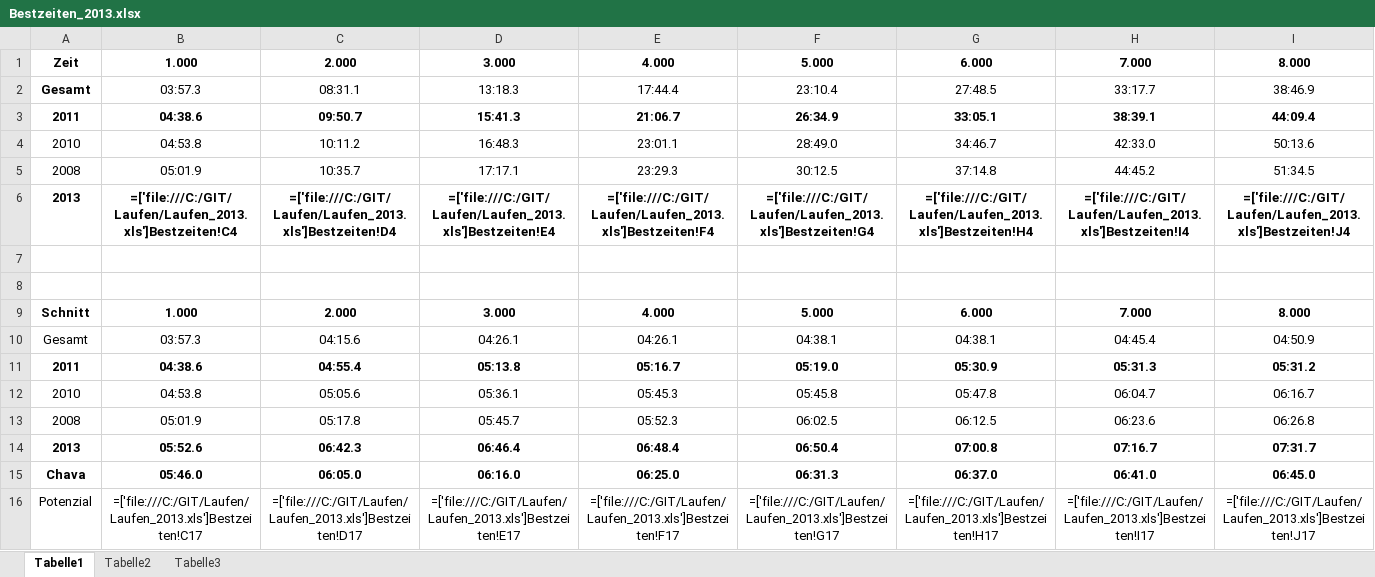
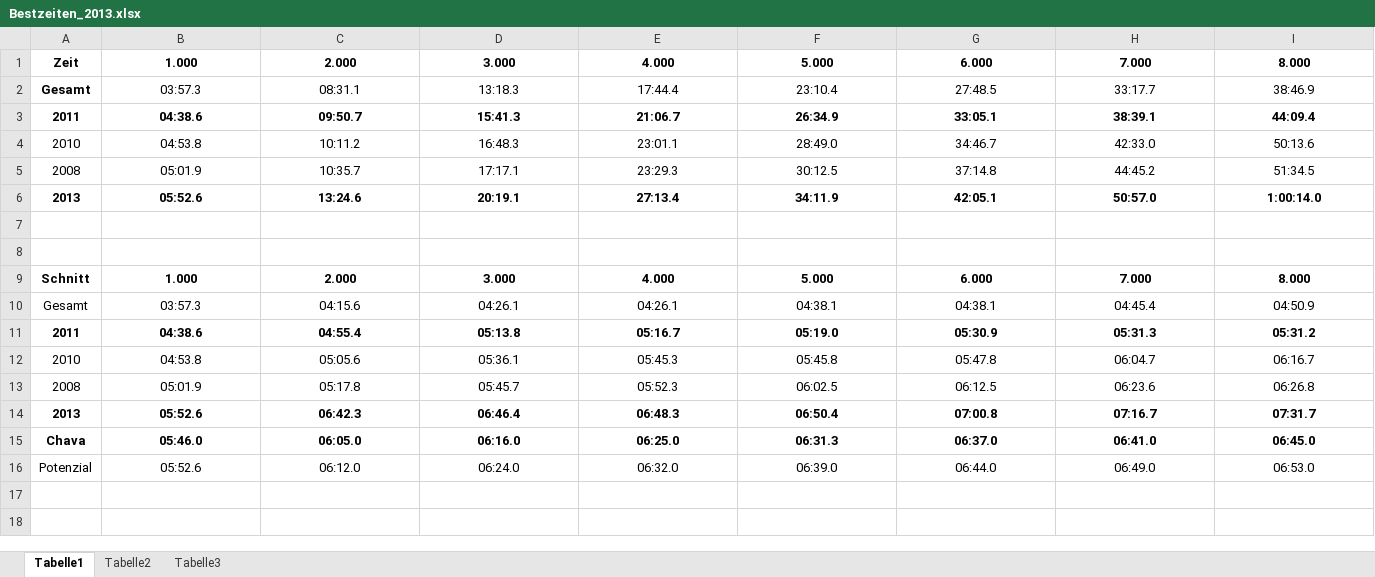
Before and after one commit to Seymi/Laufen, an Excel workbook: Bestzeiten_2013.xlsx, sheet Tabelle1, drawn as a sheet; only a part is shown; values as stored, in another font and other column widths than the file's, no borders; formulas without a stored value are shown as written; removed rows and columns are numbered as before the commit, all else as after; rows hold the shown columns only; the diff names each change by its address in the sheet, - before the commit and + after, or states it on an @@ line.

```diff
--- a/Bestzeiten_2013.xlsx (sheet Tabelle1)
+++ b/Bestzeiten_2013.xlsx (sheet Tabelle1)
-row 6: 2013 | =['file:///C:/GIT/Laufen/Laufen_2013.xls']Bestzeiten!C4 | =['file:///C:/GIT/Laufen/Laufen_2013.xls']Bestzeiten!D4 | =['file:///C:/GIT/Laufen/Laufen_2013.xls']Bestzeiten!E4 | =['file:///C:/GIT/Laufen/Laufen_2013.xls']Bestzeiten!F4 | =['file:///C:/GIT/Laufen/Laufen_2013.xls']Bestzeiten!G4 | =['file:///C:/GIT/Laufen/Laufen_2013.xls']Bestzeiten!H4 | =['file:///C:/GIT/Laufen/Laufen_2013.xls']Bestzeiten!I4 | =['file:///C:/GIT/Laufen/Laufen_2013.xls']Bestzeiten!J4
+row 6: 2013 | 05:52.6 | 13:24.6 | 20:19.1 | 27:13.4 | 34:11.9 | 42:05.1 | 50:57.0 | 1:00:14.0
-E14: 06:48.4
+E14: 06:48.3
-row 16: Potenzial | =['file:///C:/GIT/Laufen/Laufen_2013.xls']Bestzeiten!C17 | =['file:///C:/GIT/Laufen/Laufen_2013.xls']Bestzeiten!D17 | =['file:///C:/GIT/Laufen/Laufen_2013.xls']Bestzeiten!E17 | =['file:///C:/GIT/Laufen/Laufen_2013.xls']Bestzeiten!F17 | =['file:///C:/GIT/Laufen/Laufen_2013.xls']Bestzeiten!G17 | =['file:///C:/GIT/Laufen/Laufen_2013.xls']Bestzeiten!H17 | =['file:///C:/GIT/Laufen/Laufen_2013.xls']Bestzeiten!I17 | =['file:///C:/GIT/Laufen/Laufen_2013.xls']Bestzeiten!J17
+row 16: Potenzial | 05:52.6 | 06:12.0 | 06:24.0 | 06:32.0 | 06:39.0 | 06:44.0 | 06:49.0 | 06:53.0
```
Also changed, not shown: 2 other files.
